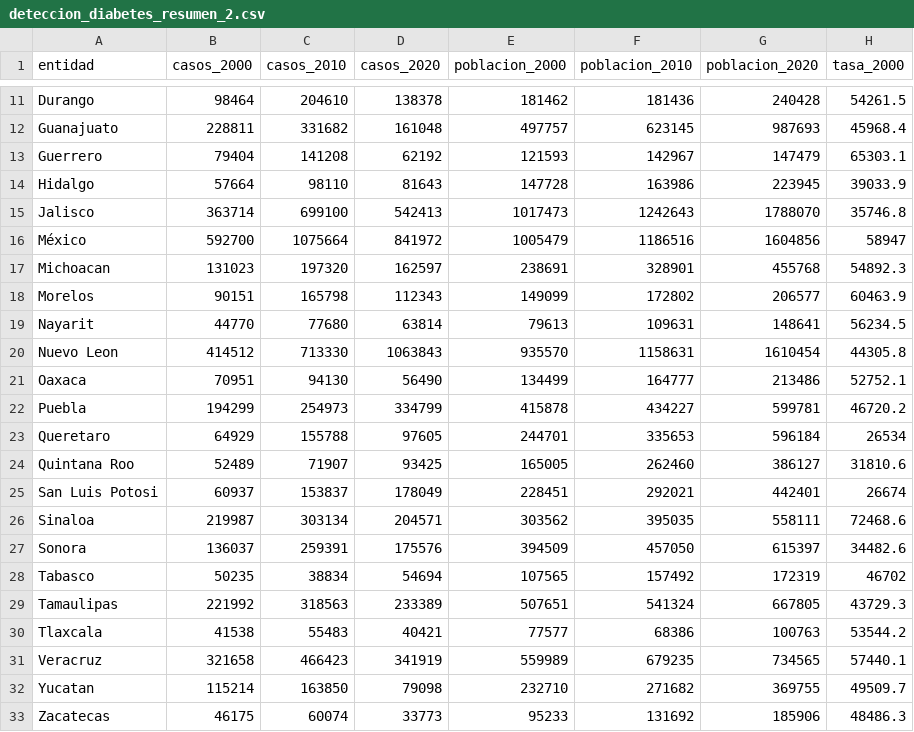
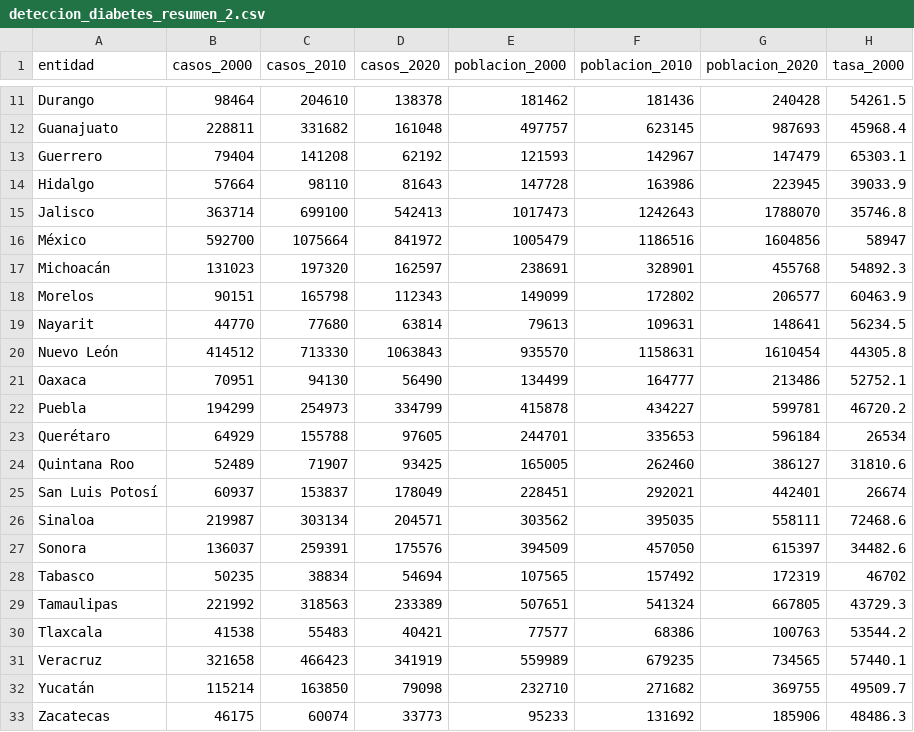
Before and after one commit to M4r10R0j4S/DiabetesDashboard, a CSV file: deteccion_diabetes_resumen_2.csv, drawn as a sheet; only a part is shown, gaps mark what is left out; the diff names each change by its address in the sheet, - before the commit and + after, or states it on an @@ line.

Commit message:
Add files via upload

```diff
--- a/deteccion_diabetes_resumen_2.csv
+++ b/deteccion_diabetes_resumen_2.csv
-A17 (entidad): Michoacan
+A17 (entidad): Michoacán
-A20 (entidad): Nuevo Leon
+A20 (entidad): Nuevo León
-A23 (entidad): Queretaro
+A23 (entidad): Querétaro
-A25 (entidad): San Luis Potosi
+A25 (entidad): San Luis Potosí
-A32 (entidad): Yucatan
+A32 (entidad): Yucatán
```
